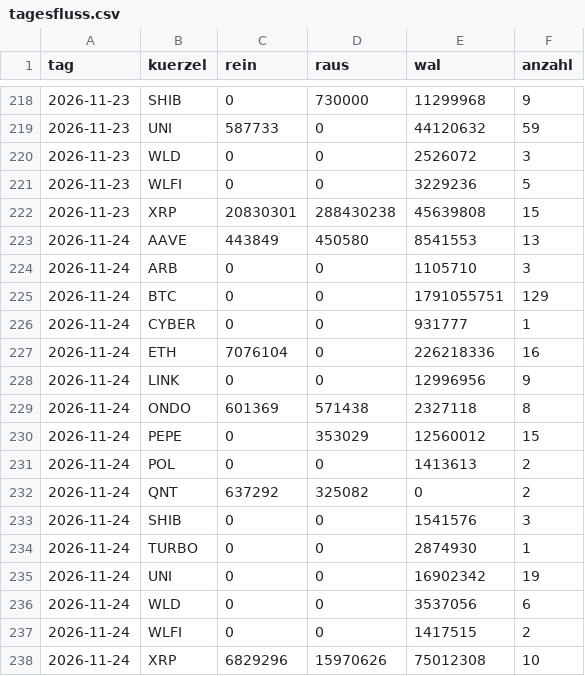
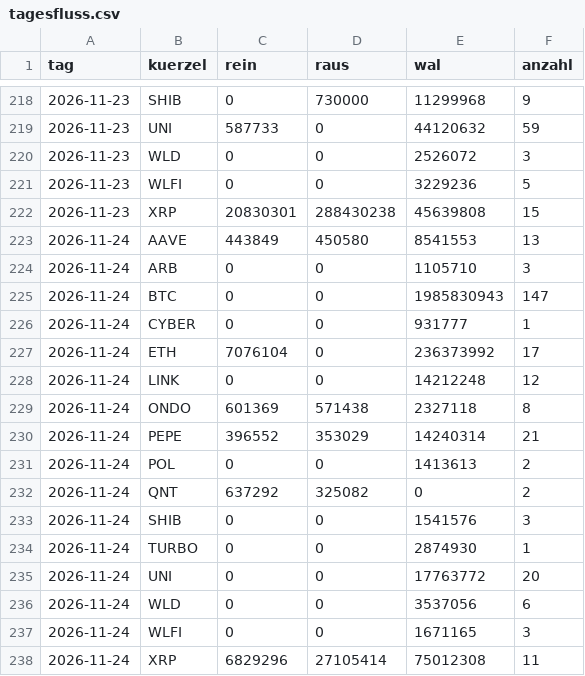
Before and after one commit to tobzwil89/insider, a CSV file: daten/wale/tagesfluss.csv, drawn as a sheet; only a part is shown, gaps mark what is left out.

```diff
--- a/daten/wale/tagesfluss.csv
+++ b/daten/wale/tagesfluss.csv
@@ -224,8 +224,8 @@ tag,kuerzel,rein,raus,wal,anzahl
 2026-11-24,ARB,0,0,1105710,3
-2026-11-24,BTC,0,0,1791055751,129
+2026-11-24,BTC,0,0,1985830943,147
 2026-11-24,CYBER,0,0,931777,1
-2026-11-24,ETH,7076104,0,226218336,16
-2026-11-24,LINK,0,0,12996956,9
+2026-11-24,ETH,7076104,0,236373992,17
+2026-11-24,LINK,0,0,14212248,12
 2026-11-24,ONDO,601369,571438,2327118,8
-2026-11-24,PEPE,0,353029,12560012,15
+2026-11-24,PEPE,396552,353029,14240314,21
 2026-11-24,POL,0,0,1413613,2
@@ -234,5 +234,5 @@ tag,kuerzel,rein,raus,wal,anzahl
 2026-11-24,TURBO,0,0,2874930,1
-2026-11-24,UNI,0,0,16902342,19
+2026-11-24,UNI,0,0,17763772,20
 2026-11-24,WLD,0,0,3537056,6
-2026-11-24,WLFI,0,0,1417515,2
-2026-11-24,XRP,6829296,15970626,75012308,10
+2026-11-24,WLFI,0,0,1671165,3
+2026-11-24,XRP,6829296,27105414,75012308,11
```
Also changed, not shown: daten/wale/memecoins.csv, 2 other files.
